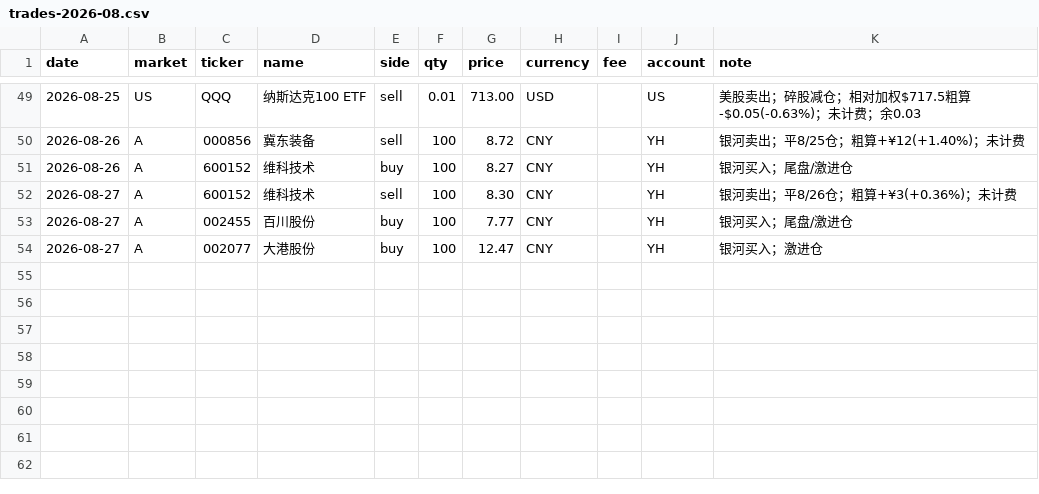
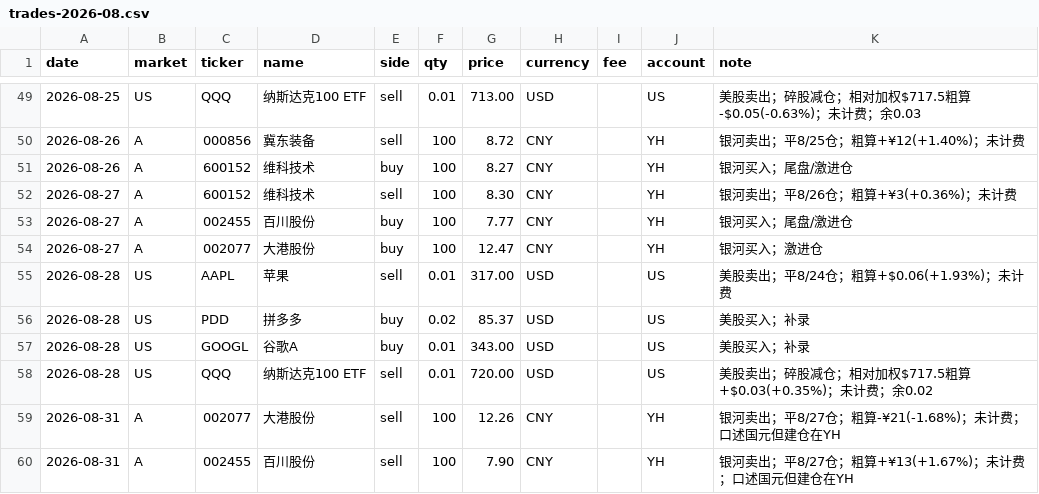
Before and after one commit to zhenfeng95/invest-agent, a CSV file: data/raw/trades/trades-2026-08.csv, drawn as a sheet; only a part is shown, gaps mark what is left out; the diff names each change by its address in the sheet, - before the commit and + after, or states it on an @@ line.

```diff
--- a/data/raw/trades/trades-2026-08.csv
+++ b/data/raw/trades/trades-2026-08.csv
+row 55: 2026-08-28 | US | AAPL | 苹果 | sell | 0.01 | 317.00 | USD |  | US | 美股卖出；平8/24仓；粗算+$0.06(+1.93%)；未计费
+row 56: 2026-08-28 | US | PDD | 拼多多 | buy | 0.02 | 85.37 | USD |  | US | 美股买入；补录
+row 57: 2026-08-28 | US | GOOGL | 谷歌A | buy | 0.01 | 343.00 | USD |  | US | 美股买入；补录
+row 58: 2026-08-28 | US | QQQ | 纳斯达克100 ETF | sell | 0.01 | 720.00 | USD |  | US | 美股卖出；碎股减仓；相对加权$717.5粗算+$0.03(+0.35%)；未计费；余0.02
+row 59: 2026-08-31 | A | 002077 | 大港股份 | sell | 100 | 12.26 | CNY |  | YH | 银河卖出；平8/27仓；粗算-¥21(-1.68%)；未计费；口述国元但建仓在YH
+row 60: 2026-08-31 | A | 002455 | 百川股份 | sell | 100 | 7.90 | CNY |  | YH | 银河卖出；平8/27仓；粗算+¥13(+1.67%)；未计费；口述国元但建仓在YH
```
Also changed, not shown: 3 other files.
